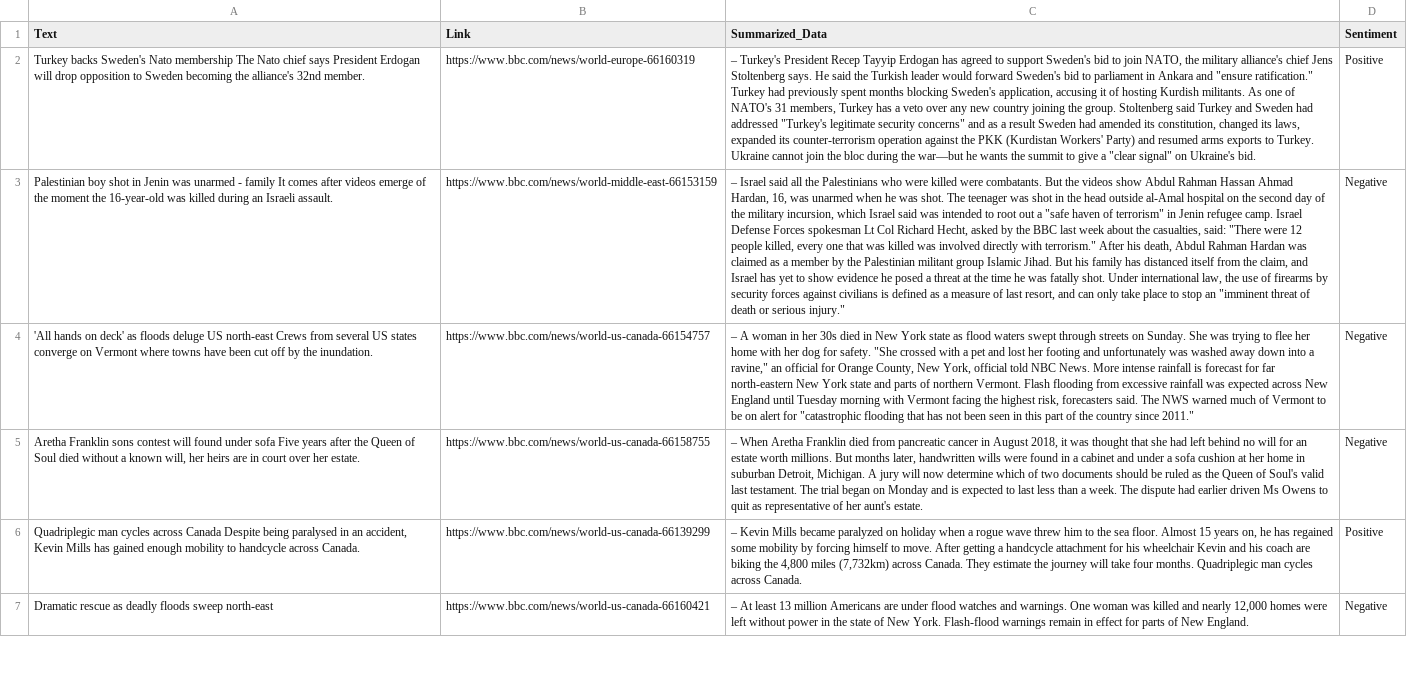
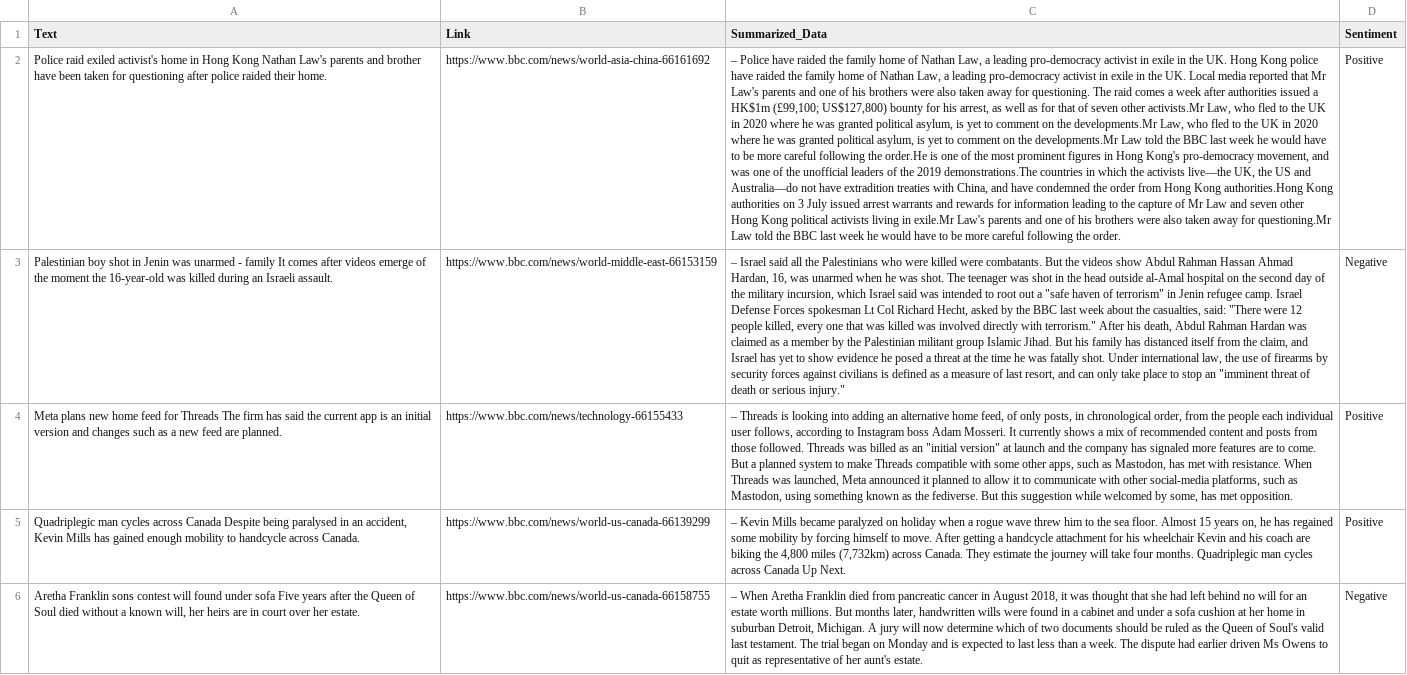
Before and after one commit to s-hreyas22/webscrapping.github.io, a CSV file: output.csv, drawn as a sheet; only a part is shown; the shorter side is filled out with more unchanged rows; removed rows and columns are numbered as before the commit, all else as after; the diff covers the shown part only; the diff names each change by its address in the sheet, - before the commit and + after, or states it on an @@ line.

```diff
--- a/output.csv
+++ b/output.csv
-A2 (Text): Turkey backs Sweden's Nato membership The Nato chief says President Erdogan will drop opposition to Sweden becoming the alliance's 32nd member.
+A2 (Text): Police raid exiled activist's home in Hong Kong Nathan Law's parents and brother have been taken for questioning after police raided their home.
-B2 (Link): https://www.bbc.com/news/world-europe-66160319
+B2 (Link): https://www.bbc.com/news/world-asia-china-66161692
-C2 (Summarized_Data): – Turkey's President Recep Tayyip Erdogan has agreed to support Sweden's bid to join NATO, the military alliance's chief Jens Stoltenberg says. He said the Turkish leader would forward Sweden's bid to parliament in Ankara and "ensure ratification." Turkey had previously spent months blocking Sweden's application, accusing it of hosting Kurdish militants. As one of NATO's 31 members, Turkey has a veto over any new country joining the group. Stoltenberg said Turkey and Sweden had addressed "Turkey's legitimate security concerns" and as a result Sweden had amended its constitution, changed its laws, expanded its counter-terrorism operation against the PKK (Kurdistan Workers' Party) and resumed arms exports to Turkey. Ukraine cannot join the bloc during the war—but he wants the summit to give a "clear signal" on Ukraine's bid.
+C2 (Summarized_Data): – Police have raided the family home of Nathan Law, a leading pro-democracy activist in exile in the UK. Hong Kong police have raided the family home of Nathan Law, a leading pro-democracy activist in exile in the UK. Local media reported that Mr Law's parents and one of his brothers were also taken away for questioning. The raid comes a week after authorities issued a HK$1m (£99,100; US$127,800) bounty for his arrest, as well as for that of seven other activists.Mr Law, who fled to the UK in 2020 where he was granted political asylum, is yet to comment on the developments.Mr Law, who fled to the UK in 2020 where he was granted political asylum, is yet to comment on the developments.Mr Law told the BBC last week he would have to be more careful following the order.He is one of the most prominent figures in Hong Kong's pro-democracy movement, and was one of the unofficial leaders of the 2019 demonstrations.The countries in which the activists live—the UK, the US and Australia—do not have extradition treaties with China, and have condemned the order from Hong Kong authorities.Hong Kong authorities on 3 July issued arrest warrants and rewards for information leading to the capture of Mr Law and seven other Hong Kong political activists living in exile.Mr Law's parents and one of his brothers were also taken away for questioning.Mr Law told the BBC last week he would have to be more careful following the order.
-row 4: 'All hands on deck' as floods deluge US north-east Crews from several US states converge on Vermont where towns have been cut off by the inundation. | https://www.bbc.com/news/world-us-canada-66154757 | – A woman in her 30s died in New York state as flood waters swept through streets on Sunday. She was trying to flee her home with her dog for safety. "She crossed with a pet and lost her footing and unfortunately was washed away down into a ravine," an official for Orange County, New York, official told NBC News. More intense rainfall is forecast for far north-eastern New York state and parts of northern Vermont. Flash flooding from excessive rainfall was expected across New England until Tuesday morning with Vermont facing the highest risk, forecasters said. The NWS warned much of Vermont to be on alert for "catastrophic flooding that has not been seen in this part of the country since 2011." | Negative
+row 4: Meta plans new home feed for Threads The firm has said the current app is an initial version and changes such as a new feed are planned. | https://www.bbc.com/news/technology-66155433 | – Threads is looking into adding an alternative home feed, of only posts, in chronological order, from the people each individual user follows, according to Instagram boss Adam Mosseri. It currently shows a mix of recommended content and posts from those followed. Threads was billed as an "initial version" at launch and the company has signaled more features are to come. But a planned system to make Threads compatible with some other apps, such as Mastodon, has met with resistance. When Threads was launched, Meta announced it planned to allow it to communicate with other social-media platforms, such as Mastodon, using something known as the fediverse. But this suggestion while welcomed by some, has met opposition. | Positive
+row 5: Quadriplegic man cycles across Canada Despite being paralysed in an accident, Kevin Mills has gained enough mobility to handcycle across Canada. | https://www.bbc.com/news/world-us-canada-66139299 | – Kevin Mills became paralyzed on holiday when a rogue wave threw him to the sea floor. Almost 15 years on, he has regained some mobility by forcing himself to move. After getting a handcycle attachment for his wheelchair Kevin and his coach are biking the 4,800 miles (7,732km) across Canada. They estimate the journey will take four months. Quadriplegic man cycles across Canada Up Next. | Positive
-row 6: Quadriplegic man cycles across Canada Despite being paralysed in an accident, Kevin Mills has gained enough mobility to handcycle across Canada. | https://www.bbc.com/news/world-us-canada-66139299 | – Kevin Mills became paralyzed on holiday when a rogue wave threw him to the sea floor. Almost 15 years on, he has regained some mobility by forcing himself to move. After getting a handcycle attachment for his wheelchair Kevin and his coach are biking the 4,800 miles (7,732km) across Canada. They estimate the journey will take four months. Quadriplegic man cycles across Canada. | Positive
```
Also changed, not shown: 2 added rows, 2 removed rows and 1 edited cell elsewhere in this file.
